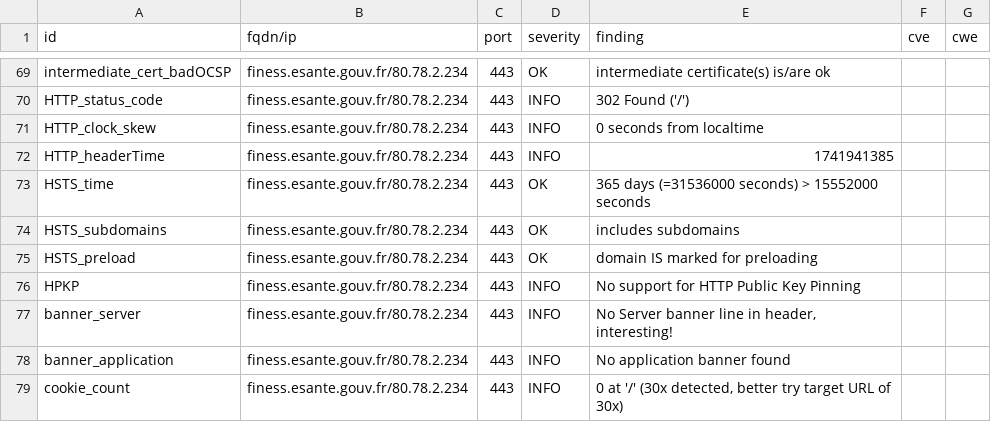
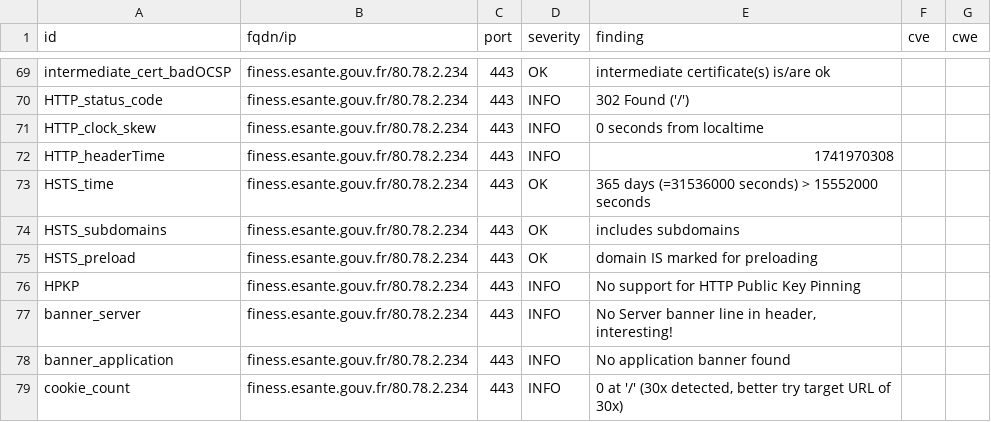
Before and after one commit to ansforge/dashlord_new, a CSV file: results/aHR0cHM6Ly9maW5lc3MuZXNhbnRlLmdvdXYuZnI=/testssl.csv, drawn as a sheet; only a part is shown, gaps mark what is left out.

```diff
--- a/results/aHR0cHM6Ly9maW5lc3MuZXNhbnRlLmdvdXYuZnI=/testssl.csv
+++ b/results/aHR0cHM6Ly9maW5lc3MuZXNhbnRlLmdvdXYuZnI=/testssl.csv
@@ -71,3 +71,3 @@
 "HTTP_clock_skew","finess.esante.gouv.fr/80.78.2.234","443","INFO","0 seconds from localtime","",""
-"HTTP_headerTime","finess.esante.gouv.fr/80.78.2.234","443","INFO","1741941385","",""
+"HTTP_headerTime","finess.esante.gouv.fr/80.78.2.234","443","INFO","1741970308","",""
 "HSTS_time","finess.esante.gouv.fr/80.78.2.234","443","OK","365 days (=31536000 seconds) > 15552000 seconds","",""
```
Also changed, not shown: 14 other files.
